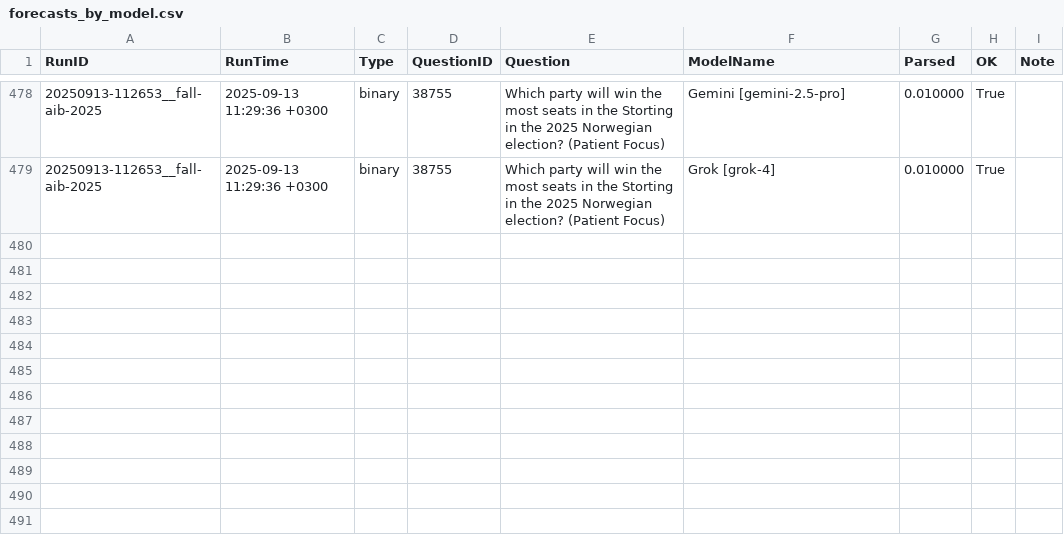
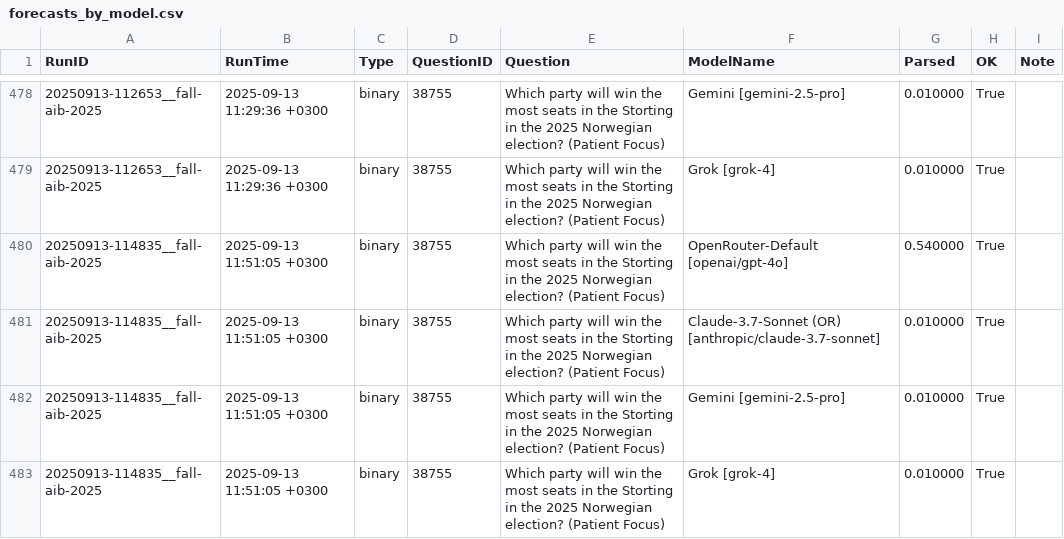
Before and after one commit to Metaculus/metac-bot-template, a CSV file: forecasts_by_model.csv, drawn as a sheet; only a part is shown, gaps mark what is left out; the diff names each change by its address in the sheet, - before the commit and + after, or states it on an @@ line.

```diff
--- a/forecasts_by_model.csv
+++ b/forecasts_by_model.csv
+row 480: 20250913-114835__fall-aib-2025 | 2025-09-13 11:51:05 +0300 | binary | 38755 | Which party will win the most seats in the Storting in the 2025 Norwegian election? (Patient Focus) | OpenRouter-Default [openai/gpt-4o] | 0.540000 | True
+row 481: 20250913-114835__fall-aib-2025 | 2025-09-13 11:51:05 +0300 | binary | 38755 | Which party will win the most seats in the Storting in the 2025 Norwegian election? (Patient Focus) | Claude-3.7-Sonnet (OR) [anthropic/claude-3.7-sonnet] | 0.010000 | True
+row 482: 20250913-114835__fall-aib-2025 | 2025-09-13 11:51:05 +0300 | binary | 38755 | Which party will win the most seats in the Storting in the 2025 Norwegian election? (Patient Focus) | Gemini [gemini-2.5-pro] | 0.010000 | True
+row 483: 20250913-114835__fall-aib-2025 | 2025-09-13 11:51:05 +0300 | binary | 38755 | Which party will win the most seats in the Storting in the 2025 Norwegian election? (Patient Focus) | Grok [grok-4] | 0.010000 | True
```
Also changed, not shown: forecasts.csv.
